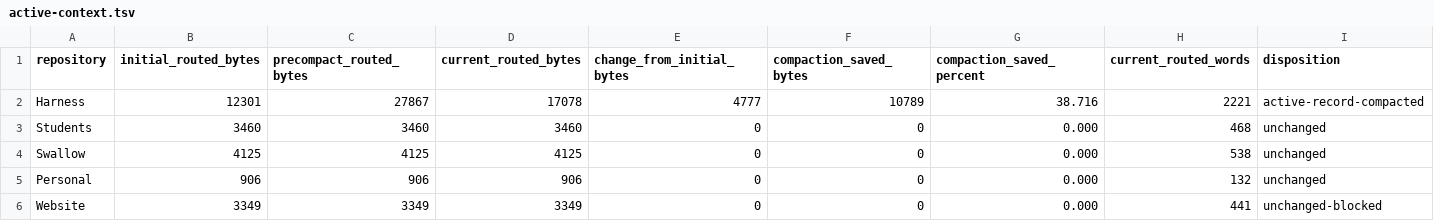
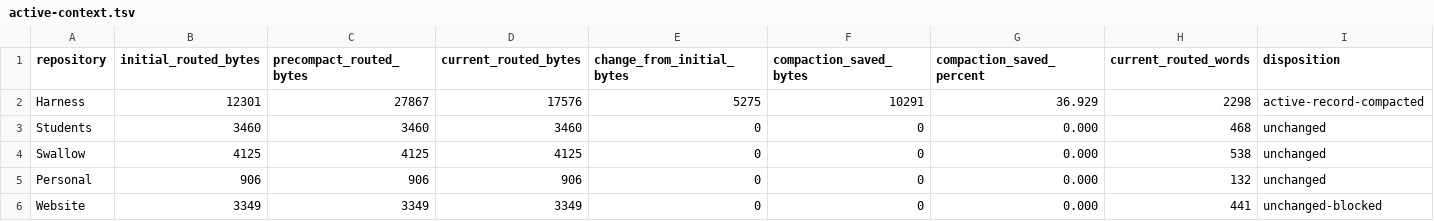
Before and after one commit to rioyokotalab/harness, a TSV file: docs/audits/har381-producer-lifecycle-closeout/active-context.tsv, drawn as a sheet.

```diff
--- a/docs/audits/har381-producer-lifecycle-closeout/active-context.tsv
+++ b/docs/audits/har381-producer-lifecycle-closeout/active-context.tsv
@@ -1,3 +1,3 @@
 repository	initial_routed_bytes	precompact_routed_bytes	current_routed_bytes	change_from_initial_bytes	compaction_saved_bytes	compaction_saved_percent	current_routed_words	disposition
-Harness	12301	27867	17078	4777	10789	38.716	2221	active-record-compacted
+Harness	12301	27867	17576	5275	10291	36.929	2298	active-record-compacted
 Students	3460	3460	3460	0	0	0.000	468	unchanged
```
Also changed, not shown: docs/audits/har381-producer-lifecycle-closeout/publication-checks.tsv, 2 other files.
